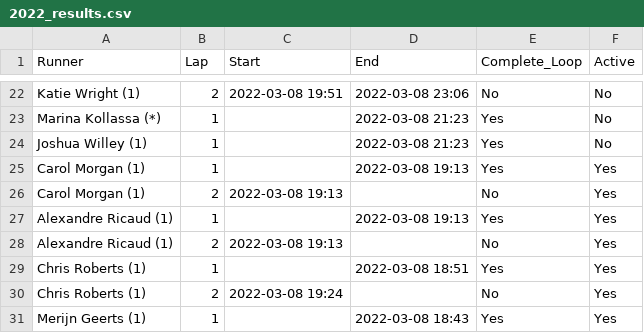
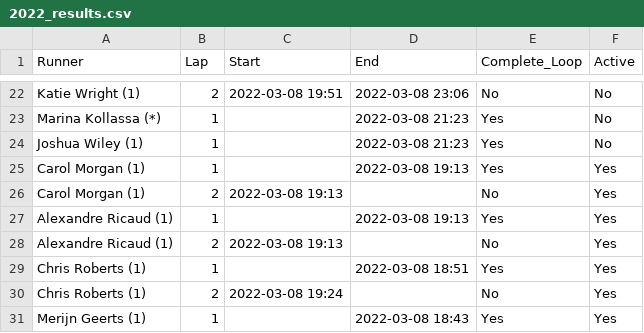
Before and after one commit to johnsug/barkley_plots, a CSV file: 2022_results.csv, drawn as a sheet; only a part is shown, gaps mark what is left out.

Commit message:
Update 2022_results.csv

```diff
--- a/2022_results.csv
+++ b/2022_results.csv
@@ -23,3 +23,3 @@ Katie Wright (1),2,2022-03-08 19:51,2022-03-08 23:06,No,No
 Marina Kollassa (*),1,,2022-03-08 21:23,Yes,No
-Joshua Willey (1),1,,2022-03-08 21:23,Yes,No
+Joshua Wiley (1),1,,2022-03-08 21:23,Yes,No
 Carol Morgan (1),1,,2022-03-08 19:13,Yes,Yes
```
